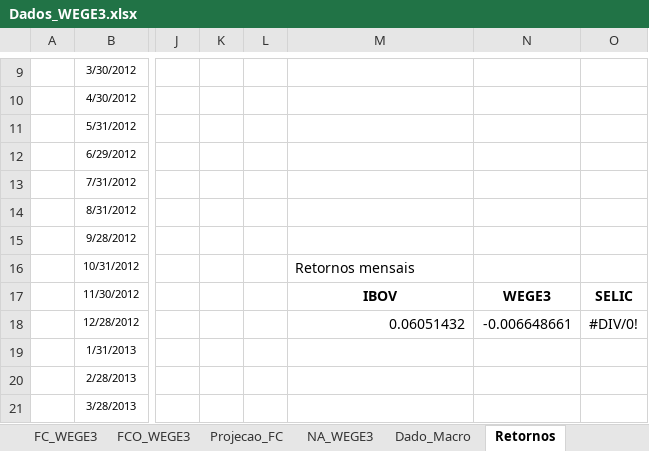
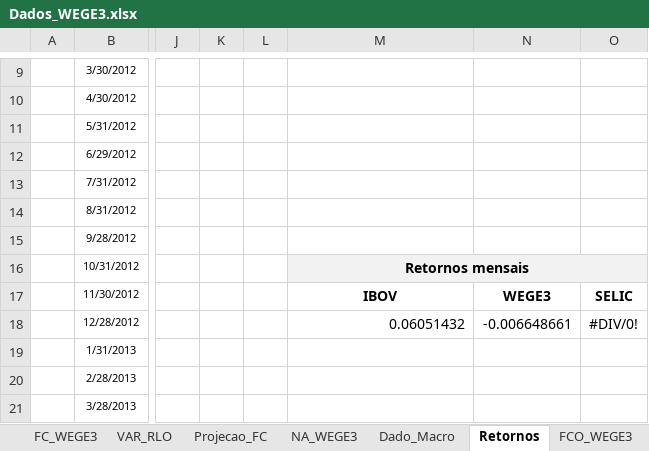
Before and after one commit to gabrielperussi/Dados_WEGE3, an Excel workbook: Dados_WEGE3.xlsx, sheet Retornos, drawn as a sheet; only a part is shown, gaps mark what is left out; values as stored, in another font and other column widths than the file's, no borders; charts and pictures not drawn; the diff names each change by its address in the sheet, - before the commit and + after, or states it on an @@ line.

```diff
--- a/Dados_WEGE3.xlsx (sheet Retornos)
+++ b/Dados_WEGE3.xlsx (sheet Retornos)
+sheet tab: VAR_RLO
@@ sheet tab order changed: FC_WEGE3 | VAR_RLO | Projecao_FC | NA_WEGE3 | Dado_Macro | Retornos | FCO_WEGE3 @@
-M16:O16 fill: none
+M16:O16 fill: #F2F2F2
@@ M16 bold: off → on, alignment: left → center @@
+M16:O16 merged
```
Also changed, not shown: sheet FCO_WEGE3, sheet Projecao_FC, sheet FC_WEGE3, sheet DRE_WEGE3.
